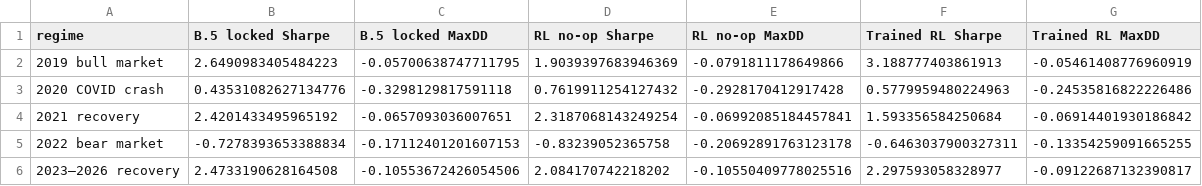
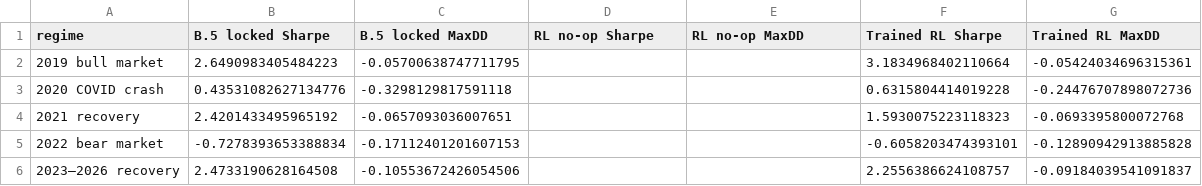
Before and after one commit to shivam61/us-rl-portfolio, a CSV file: artifacts/reports/e6_regime_breakdown.csv, drawn as a sheet.

```diff
--- a/artifacts/reports/e6_regime_breakdown.csv
+++ b/artifacts/reports/e6_regime_breakdown.csv
@@ -1,6 +1,6 @@
 regime,B.5 locked Sharpe,B.5 locked MaxDD,RL no-op Sharpe,RL no-op MaxDD,Trained RL Sharpe,Trained RL MaxDD
-2019 bull market,2.6490983405484223,-0.05700638747711795,1.9039397683946369,-0.0791811178649866,3.188777403861913,-0.05461408776960919
-2020 COVID crash,0.43531082627134776,-0.3298129817591118,0.7619911254127432,-0.2928170412917428,0.5779959480224963,-0.24535816822226486
-2021 recovery,2.4201433495965192,-0.0657093036007651,2.3187068143249254,-0.06992085184457841,1.593356584250684,-0.06914401930186842
-2022 bear market,-0.7278393653388834,-0.17112401201607153,-0.83239052365758,-0.20692891763123178,-0.6463037900327311,-0.13354259091665255
-2023–2026 recovery,2.4733190628164508,-0.10553672426054506,2.084170742218202,-0.10550409778025516,2.297593058328977,-0.09122687132390817
+2019 bull market,2.6490983405484223,-0.05700638747711795,,,3.1834968402110664,-0.05424034696315361
+2020 COVID crash,0.43531082627134776,-0.3298129817591118,,,0.6315804414019228,-0.24476707898072736
+2021 recovery,2.4201433495965192,-0.0657093036007651,,,1.5930075223118323,-0.0693395800072768
+2022 bear market,-0.7278393653388834,-0.17112401201607153,,,-0.6058203474393101,-0.12890942913885828
+2023–2026 recovery,2.4733190628164508,-0.10553672426054506,,,2.2556386624108757,-0.09184039541091837
```
Also changed, not shown: artifacts/reports/e6_policy_comparison.csv, artifacts/reports/e6_promotion_gates.csv, 14 other files.
